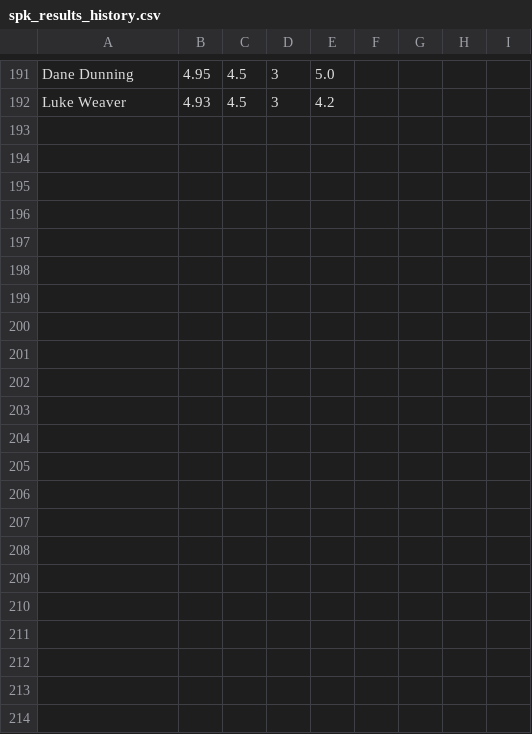
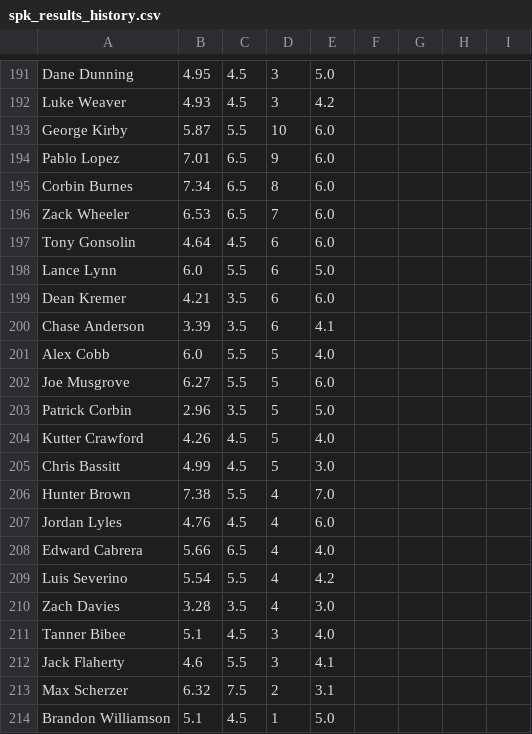
Before and after one commit to amaizehayes/sp-k-prediction-app, a CSV file: output/spk_results_history.csv, drawn as a sheet; only a part is shown, gaps mark what is left out; the diff names each change by its address in the sheet, - before the commit and + after, or states it on an @@ line.

```diff
--- a/output/spk_results_history.csv
+++ b/output/spk_results_history.csv
+row 193: George Kirby | 5.87 | 5.5 | 10 | 6.0
+row 194: Pablo Lopez | 7.01 | 6.5 | 9 | 6.0
+row 195: Corbin Burnes | 7.34 | 6.5 | 8 | 6.0
+row 196: Zack Wheeler | 6.53 | 6.5 | 7 | 6.0
+row 197: Tony Gonsolin | 4.64 | 4.5 | 6 | 6.0
+row 198: Lance Lynn | 6.0 | 5.5 | 6 | 5.0
+row 199: Dean Kremer | 4.21 | 3.5 | 6 | 6.0
+row 200: Chase Anderson | 3.39 | 3.5 | 6 | 4.1
+row 201: Alex Cobb | 6.0 | 5.5 | 5 | 4.0
+row 202: Joe Musgrove | 6.27 | 5.5 | 5 | 6.0
+row 203: Patrick Corbin | 2.96 | 3.5 | 5 | 5.0
+row 204: Kutter Crawford | 4.26 | 4.5 | 5 | 4.0
+row 205: Chris Bassitt | 4.99 | 4.5 | 5 | 3.0
+row 206: Hunter Brown | 7.38 | 5.5 | 4 | 7.0
+row 207: Jordan Lyles | 4.76 | 4.5 | 4 | 6.0
+row 208: Edward Cabrera | 5.66 | 6.5 | 4 | 4.0
+row 209: Luis Severino | 5.54 | 5.5 | 4 | 4.2
+row 210: Zach Davies | 3.28 | 3.5 | 4 | 3.0
+row 211: Tanner Bibee | 5.1 | 4.5 | 3 | 4.0
+row 212: Jack Flaherty | 4.6 | 5.5 | 3 | 4.1
+row 213: Max Scherzer | 6.32 | 7.5 | 2 | 3.1
+row 214: Brandon Williamson | 5.1 | 4.5 | 1 | 5.0
```
Also changed, not shown: output/probable_starter_history.csv, output/sp_log_2023.csv, 12 other files.
